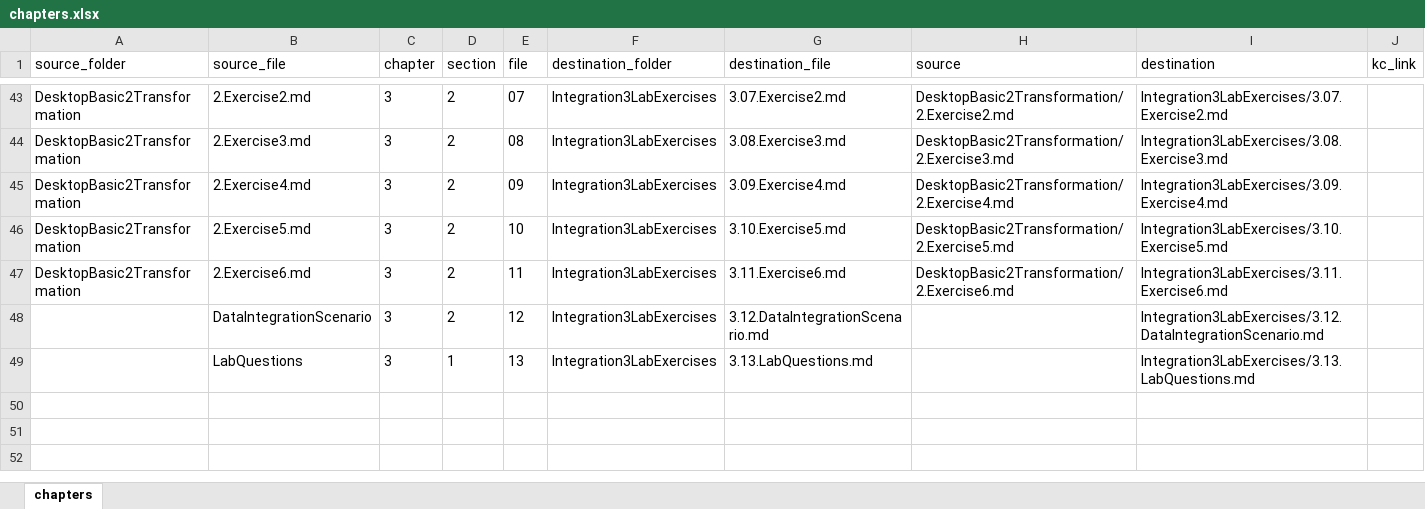
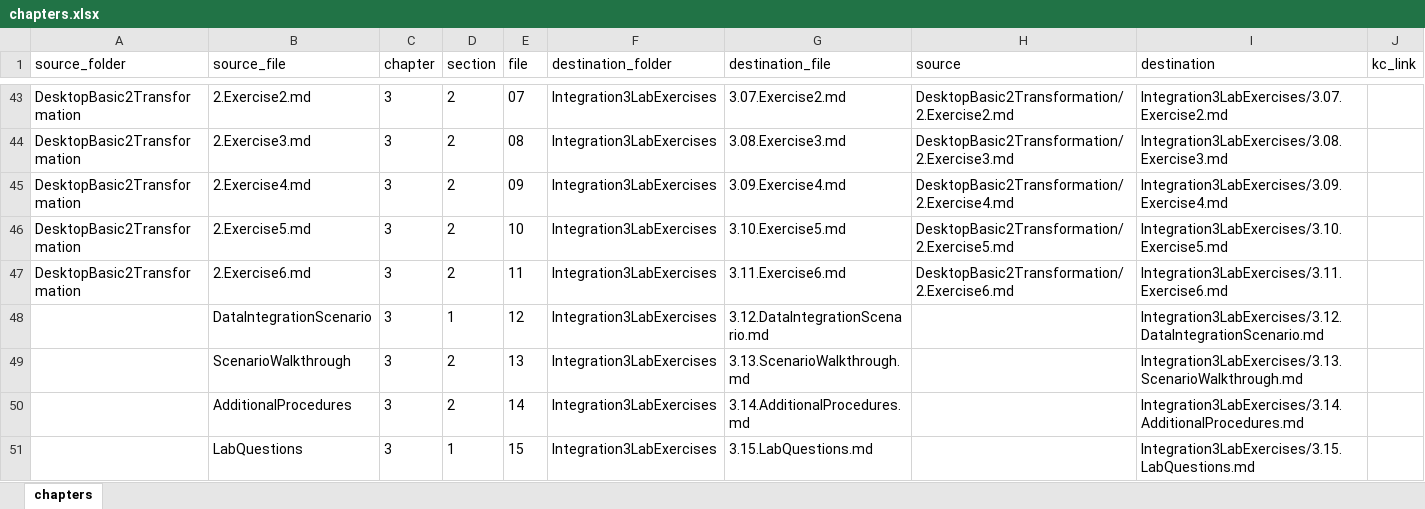
Before and after one commit to samuel-walker/fme-desktop-data-integration, an Excel workbook: chapters.xlsx, sheet chapters, drawn as a sheet; only a part is shown, gaps mark what is left out; values as stored, in another font and other column widths than the file's, no borders; addresses are those after the commit; the diff names each change by its address in the sheet, - before the commit and + after, or states it on an @@ line.

Commit message:
Content updates
All of the direct comments from Natalie and Mark incorporated. Still need to clean up the scenario assignment wording and finish the questions.

```diff
--- a/chapters.xlsx (sheet chapters)
+++ b/chapters.xlsx (sheet chapters)
-D48 (section): 2
+D48 (section): 1
+row 49:  | ScenarioWalkthrough | 3 | 2 | 13 | Integration3LabExercises | 3.13.ScenarioWalkthrough.md |  | Integration3LabExercises/3.13.ScenarioWalkthrough.md
+row 50:  | AdditionalProcedures | 3 | 2 | 14 | Integration3LabExercises | 3.14.AdditionalProcedures.md |  | Integration3LabExercises/3.14.AdditionalProcedures.md
-E51 (file): 13
+E51 (file): 15
-G51 (destination_file): 3.13.LabQuestions.md
+G51 (destination_file): 3.15.LabQuestions.md
-I51 (destination): Integration3LabExercises/3.13.LabQuestions.md
+I51 (destination): Integration3LabExercises/3.15.LabQuestions.md
```
Also changed, not shown: formulas that keep their value, 35 other files.
